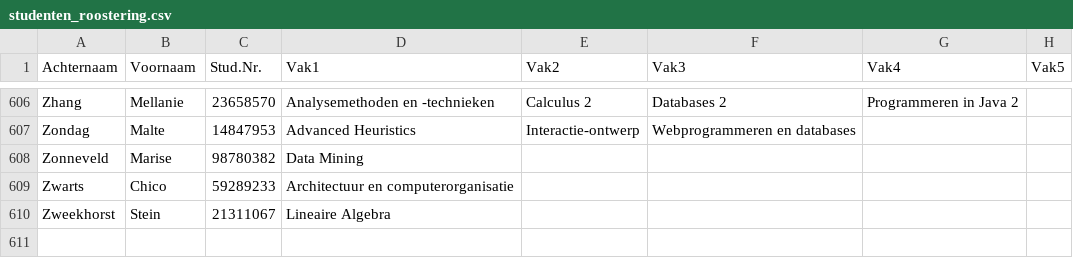
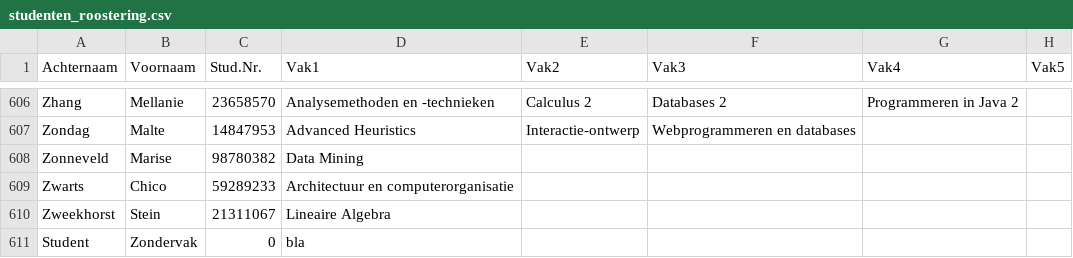
Before and after one commit to maxdraad/Lesroosters, a CSV file: resources/studenten_roostering.csv, drawn as a sheet; only a part is shown, gaps mark what is left out; the diff names each change by its address in the sheet, - before the commit and + after, or states it on an @@ line.

Commit message:
CSV DATA FILE

```diff
--- a/resources/studenten_roostering.csv
+++ b/resources/studenten_roostering.csv
+row 611: Student | Zondervak | 0 | bla
```
Also changed, not shown: 2 other files.
